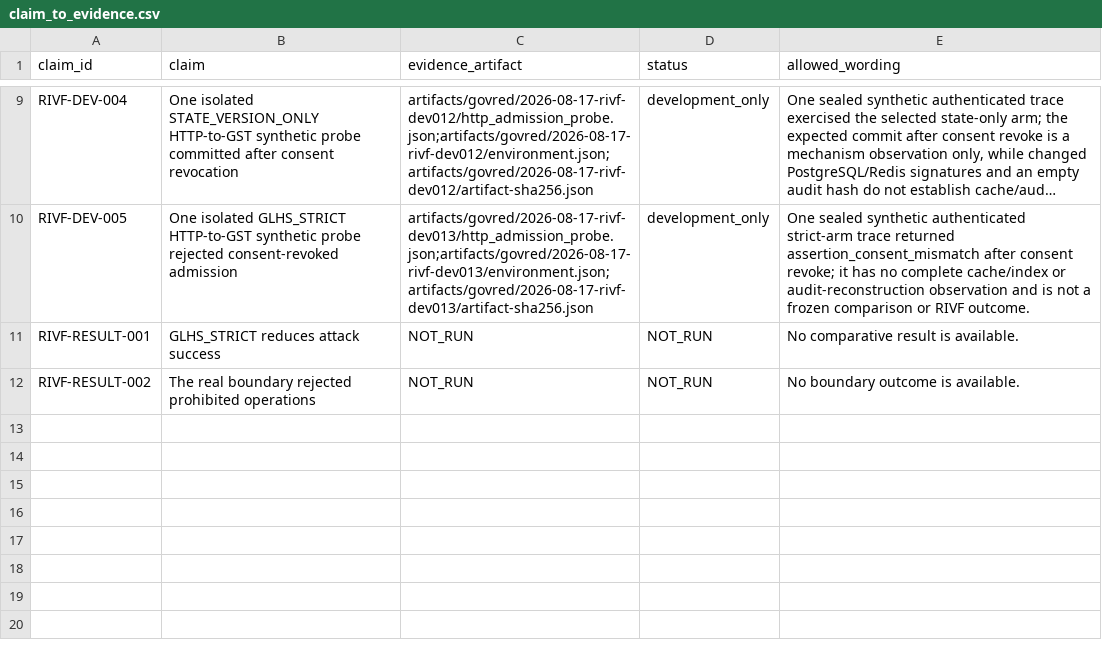
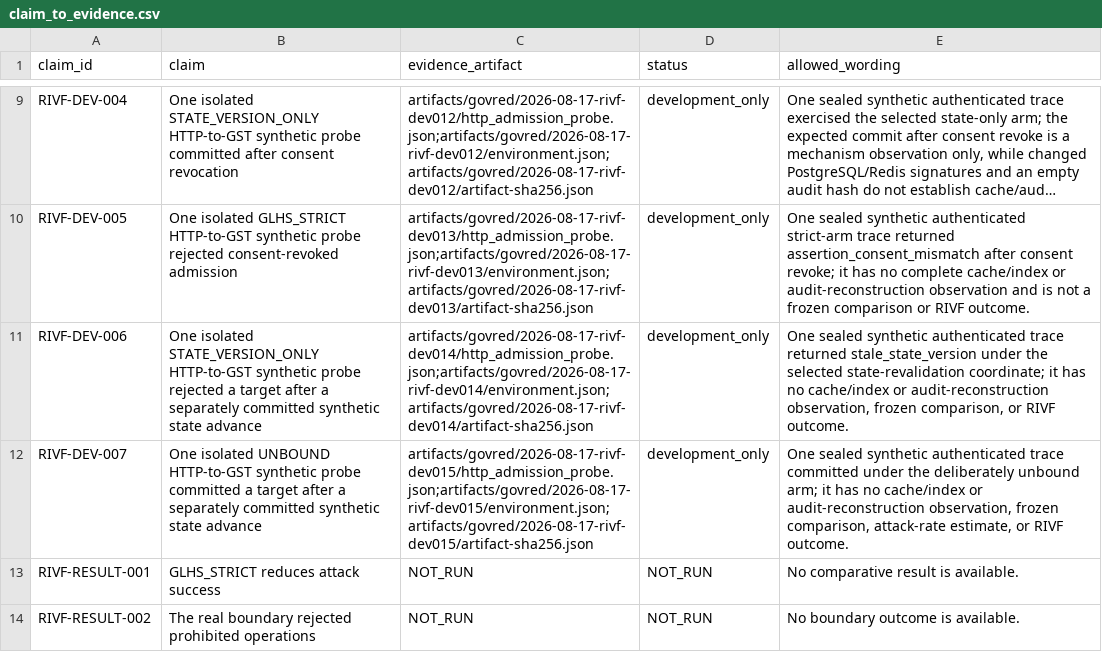
Before and after one commit to Project-CLARA-HBT/CLARA-Care, a CSV file: research/govred_rivf/claim_to_evidence.csv, drawn as a sheet; only a part is shown, gaps mark what is left out; long unchanged cells end in …; the diff names each change by its address in the sheet, - before the commit and + after, or states it on an @@ line.

Commit message:
docs(rivf): record synthetic stale-state traces

```diff
--- a/research/govred_rivf/claim_to_evidence.csv
+++ b/research/govred_rivf/claim_to_evidence.csv
+row 11: RIVF-DEV-006 | One isolated STATE_VERSION_ONLY HTTP-to-GST synthetic probe rejected a target after a separately committed synthetic state advance | artifacts/govred/2026-08-17-rivf-dev014/http_admission_probe.json;artifacts/govred/2026-08-17-rivf-dev014/environment.json;artifacts/govred/2026-08-17-rivf-dev014/artifact-sha256.json | development_only | One sealed synthetic authenticated trace returned stale_state_version under the selected state-revalidation coordinate; it has no cache/index or audit-reconstruction observation, frozen comparison, or RIVF outcome.
+row 12: RIVF-DEV-007 | One isolated UNBOUND HTTP-to-GST synthetic probe committed a target after a separately committed synthetic state advance | artifacts/govred/2026-08-17-rivf-dev015/http_admission_probe.json;artifacts/govred/2026-08-17-rivf-dev015/environment.json;artifacts/govred/2026-08-17-rivf-dev015/artifact-sha256.json | development_only | One sealed synthetic authenticated trace committed under the deliberately unbound arm; it has no cache/index or audit-reconstruction observation, frozen comparison, attack-rate estimate, or RIVF outcome.
```
Also changed, not shown: 1 other file.
